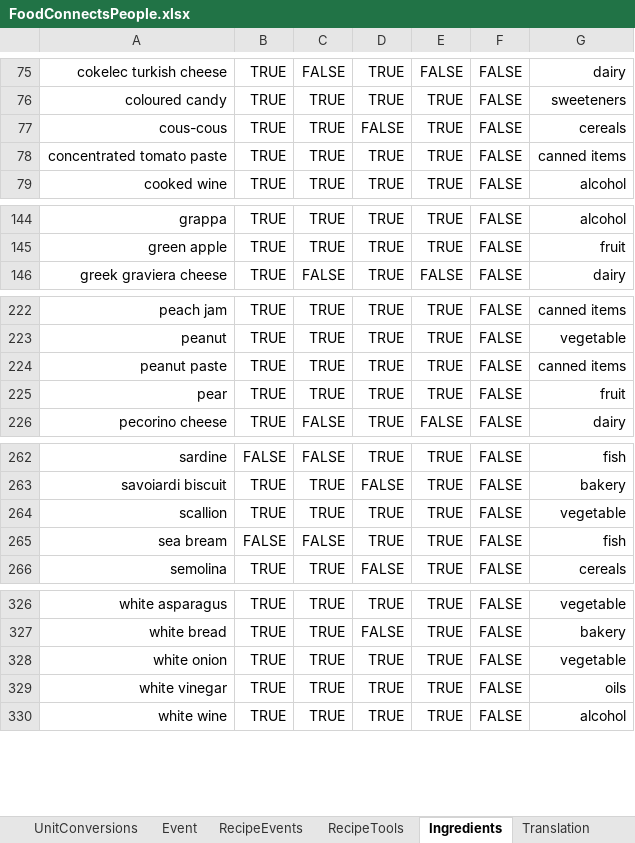
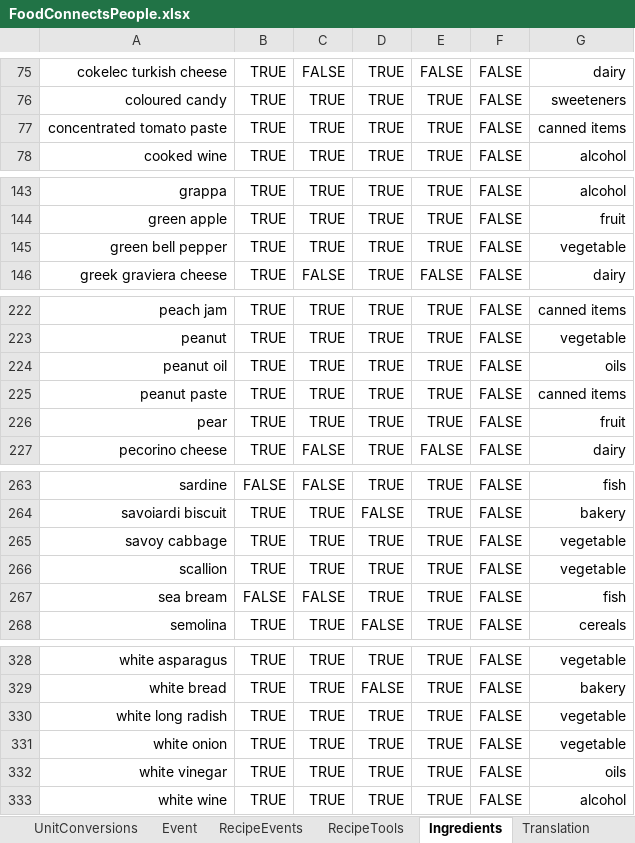
Before and after one commit to FoodConnectsPeople/foodconnectspeople-tool, an Excel workbook: data_sources/scripts/files/FoodConnectsPeople.xlsx, sheet Ingredients, drawn as a sheet; only a part is shown, gaps mark what is left out; values as stored, in another font and other column widths than the file's, no borders; removed rows and columns are numbered as before the commit, all else as after; the diff names each change by its address in the sheet, - before the commit and + after, or states it on an @@ line.

```diff
--- a/data_sources/scripts/files/FoodConnectsPeople.xlsx (sheet Ingredients)
+++ b/data_sources/scripts/files/FoodConnectsPeople.xlsx (sheet Ingredients)
-row 77: cous-cous | TRUE | TRUE | FALSE | TRUE | FALSE | cereals
+row 145: green bell pepper | TRUE | TRUE | TRUE | TRUE | FALSE | vegetable
+row 224: peanut oil | TRUE | TRUE | TRUE | TRUE | FALSE | oils
+row 265: savoy cabbage | TRUE | TRUE | TRUE | TRUE | FALSE | vegetable
+row 330: white long radish | TRUE | TRUE | TRUE | TRUE | FALSE | vegetable
```
Also changed, not shown: sheet RecipeIngredients, sheet UnitConversions, sheet Recipe, sheet Translation, sheet RecipeTools, sheet AuthorRecipe, 1 more sheet, 8 other files.
